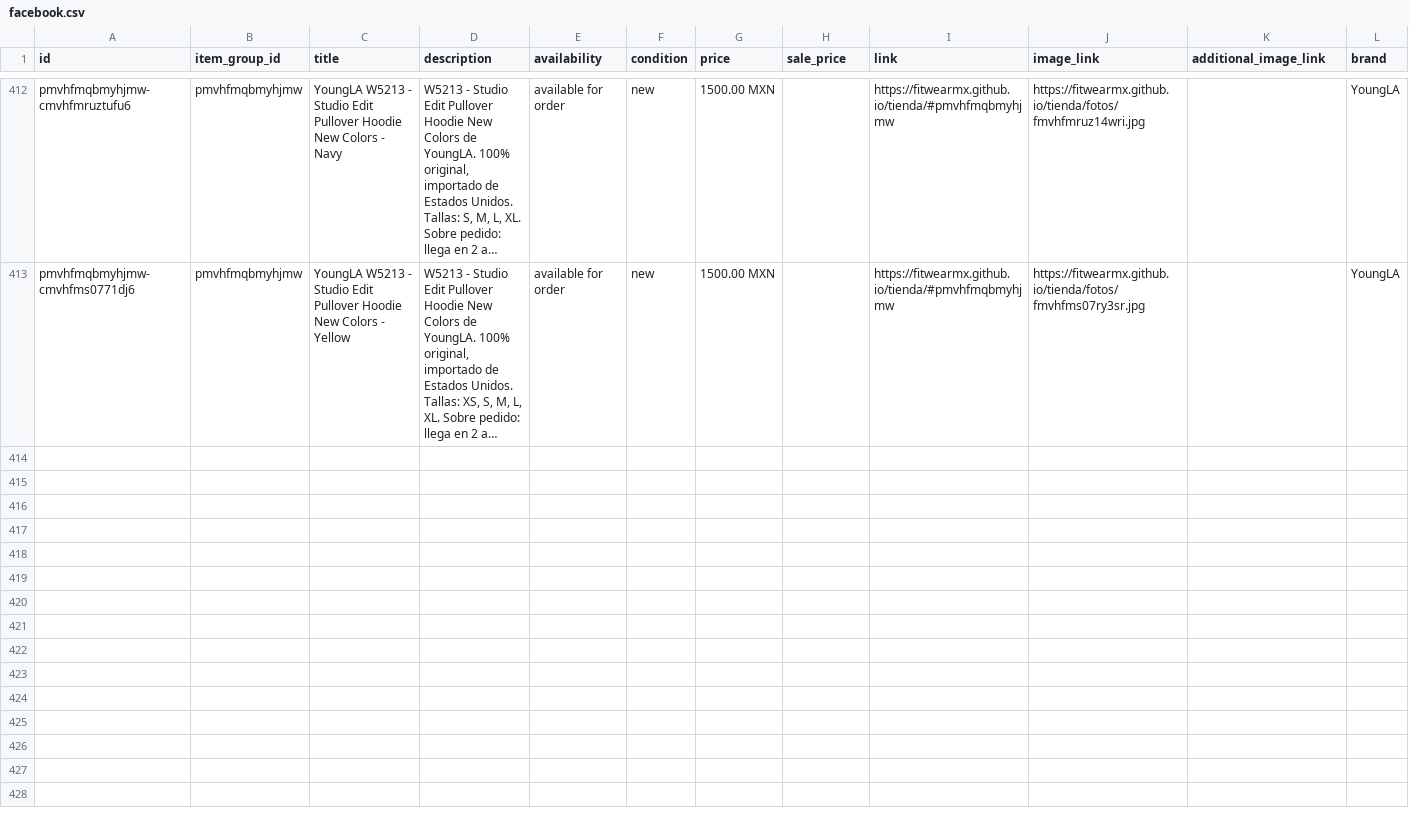
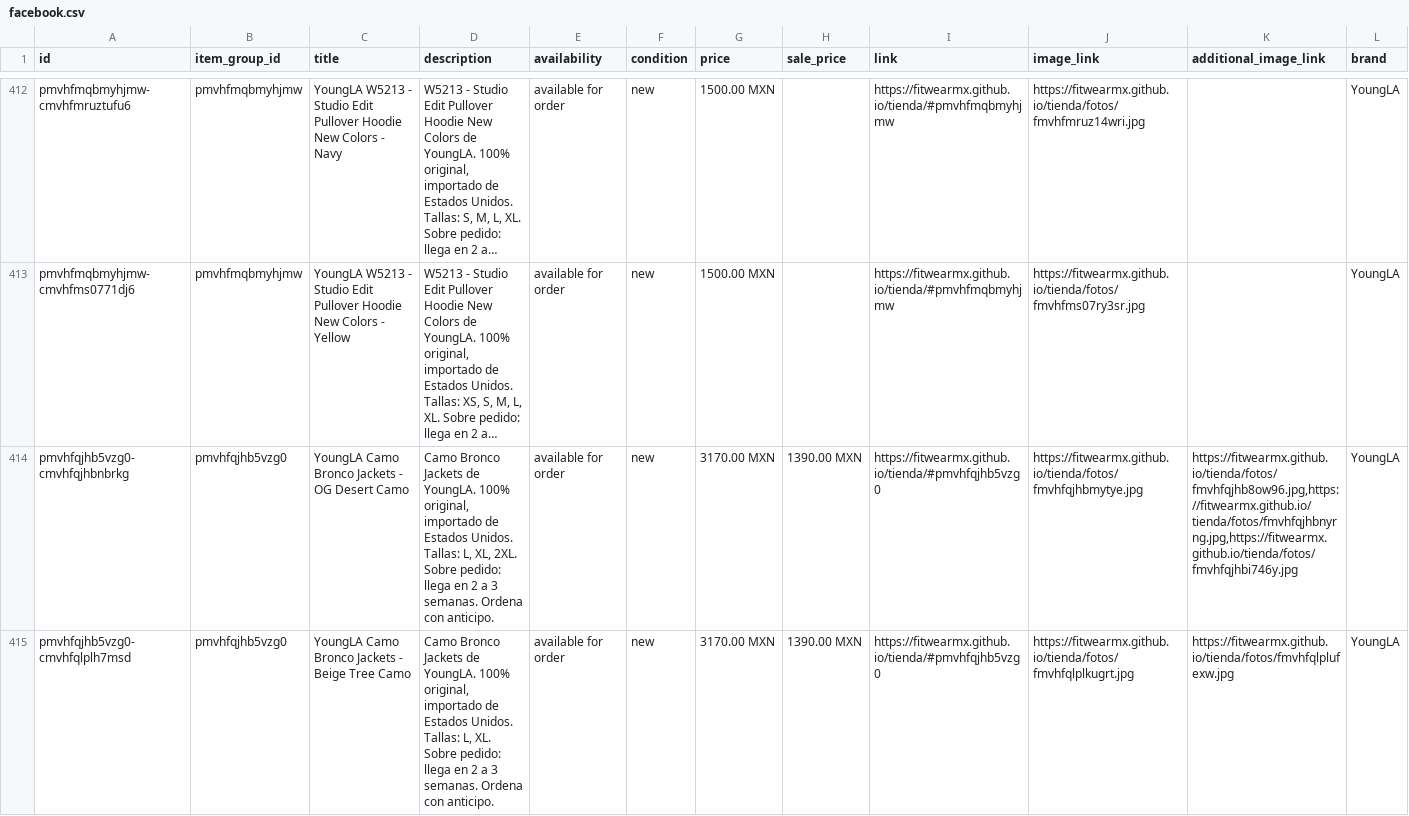
Before and after one commit to FITWEARMX/tienda, a CSV file: facebook.csv, drawn as a sheet; only a part is shown, gaps mark what is left out; long unchanged cells end in …; rows hold the shown columns only; the diff covers the shown part only; the diff names each change by its address in the sheet, - before the commit and + after, or states it on an @@ line.

Commit message:
Actualizar tienda (117 productos)

```diff
--- a/facebook.csv
+++ b/facebook.csv
+row 414: pmvhfqjhb5vzg0-cmvhfqjhbnbrkg | pmvhfqjhb5vzg0 | YoungLA Camo Bronco Jackets - OG Desert Camo | Camo Bronco Jackets de YoungLA. 100% original, importado de Estados Unidos. Tallas: L, XL, 2XL. Sobre pedido: llega en 2 a 3 semanas. Ordena con anticipo. | available for order | new | 3170.00 MXN | 1390.00 MXN | https://fitwearmx.github.io/tienda/#pmvhfqjhb5vzg0 | https://fitwearmx.github.io/tienda/fotos/fmvhfqjhbmytye.jpg | https://fitwearmx.github.io/tienda/fotos/fmvhfqjhb8ow96.jpg,https://fitwearmx.github.io/tienda/fotos/fmvhfqjhbnyrng.jpg,https://fitwearmx.github.io/tienda/fotos/fmvhfqjhbi746y.jpg | YoungLA
+row 415: pmvhfqjhb5vzg0-cmvhfqlplh7msd | pmvhfqjhb5vzg0 | YoungLA Camo Bronco Jackets - Beige Tree Camo | Camo Bronco Jackets de YoungLA. 100% original, importado de Estados Unidos. Tallas: L, XL. Sobre pedido: llega en 2 a 3 semanas. Ordena con anticipo. | available for order | new | 3170.00 MXN | 1390.00 MXN | https://fitwearmx.github.io/tienda/#pmvhfqjhb5vzg0 | https://fitwearmx.github.io/tienda/fotos/fmvhfqlplkugrt.jpg | https://fitwearmx.github.io/tienda/fotos/fmvhfqlplufexw.jpg | YoungLA
```
Also changed, not shown: 2 added rows elsewhere in this file, 9 other files.
